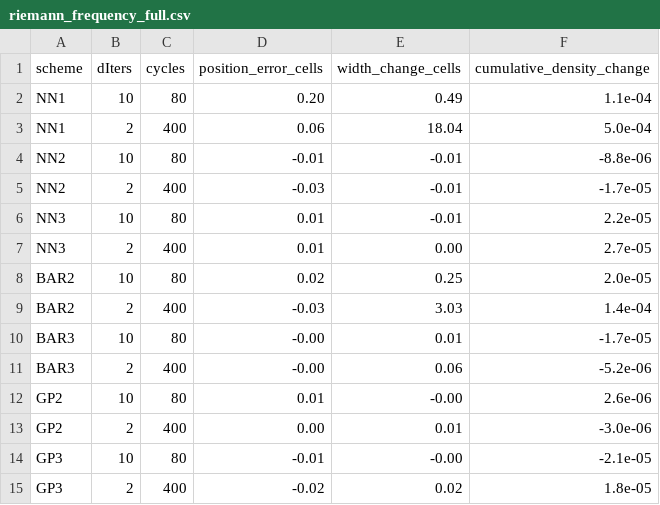
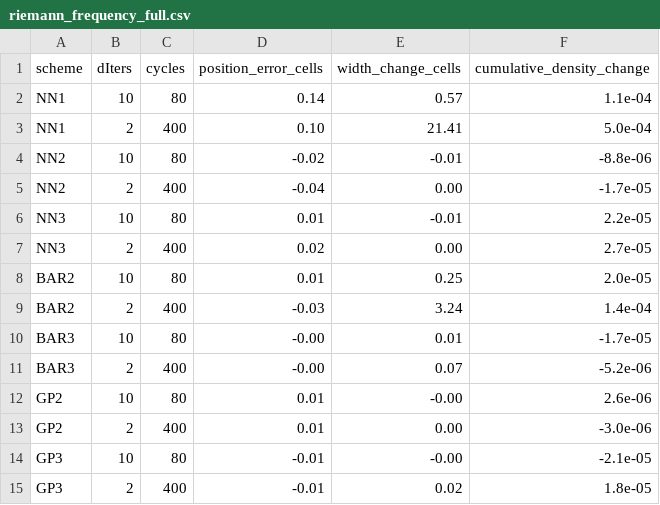
Before and after one commit to rois1995/InterpolationPaper, a CSV file: data/riemann_frequency_full.csv, drawn as a sheet.

```diff
--- a/data/riemann_frequency_full.csv
+++ b/data/riemann_frequency_full.csv
@@ -1,15 +1,15 @@
 scheme,dIters,cycles,position_error_cells,width_change_cells,cumulative_density_change
-NN1,10,80,0.20,0.49,1.1e-04
-NN1,2,400,0.06,18.04,5.0e-04
-NN2,10,80,-0.01,-0.01,-8.8e-06
-NN2,2,400,-0.03,-0.01,-1.7e-05
+NN1,10,80,0.14,0.57,1.1e-04
+NN1,2,400,0.10,21.41,5.0e-04
+NN2,10,80,-0.02,-0.01,-8.8e-06
+NN2,2,400,-0.04,0.00,-1.7e-05
 NN3,10,80,0.01,-0.01,2.2e-05
-NN3,2,400,0.01,0.00,2.7e-05
-BAR2,10,80,0.02,0.25,2.0e-05
-BAR2,2,400,-0.03,3.03,1.4e-04
+NN3,2,400,0.02,0.00,2.7e-05
+BAR2,10,80,0.01,0.25,2.0e-05
+BAR2,2,400,-0.03,3.24,1.4e-04
 BAR3,10,80,-0.00,0.01,-1.7e-05
-BAR3,2,400,-0.00,0.06,-5.2e-06
+BAR3,2,400,-0.00,0.07,-5.2e-06
 GP2,10,80,0.01,-0.00,2.6e-06
-GP2,2,400,0.00,0.01,-3.0e-06
+GP2,2,400,0.01,0.00,-3.0e-06
 GP3,10,80,-0.01,-0.00,-2.1e-05
-GP3,2,400,-0.02,0.02,1.8e-05
+GP3,2,400,-0.01,0.02,1.8e-05
```
Also changed, not shown: data/discontinuous_boundedness.csv, data/riemann_amplitude_global.csv, 8 other files.
